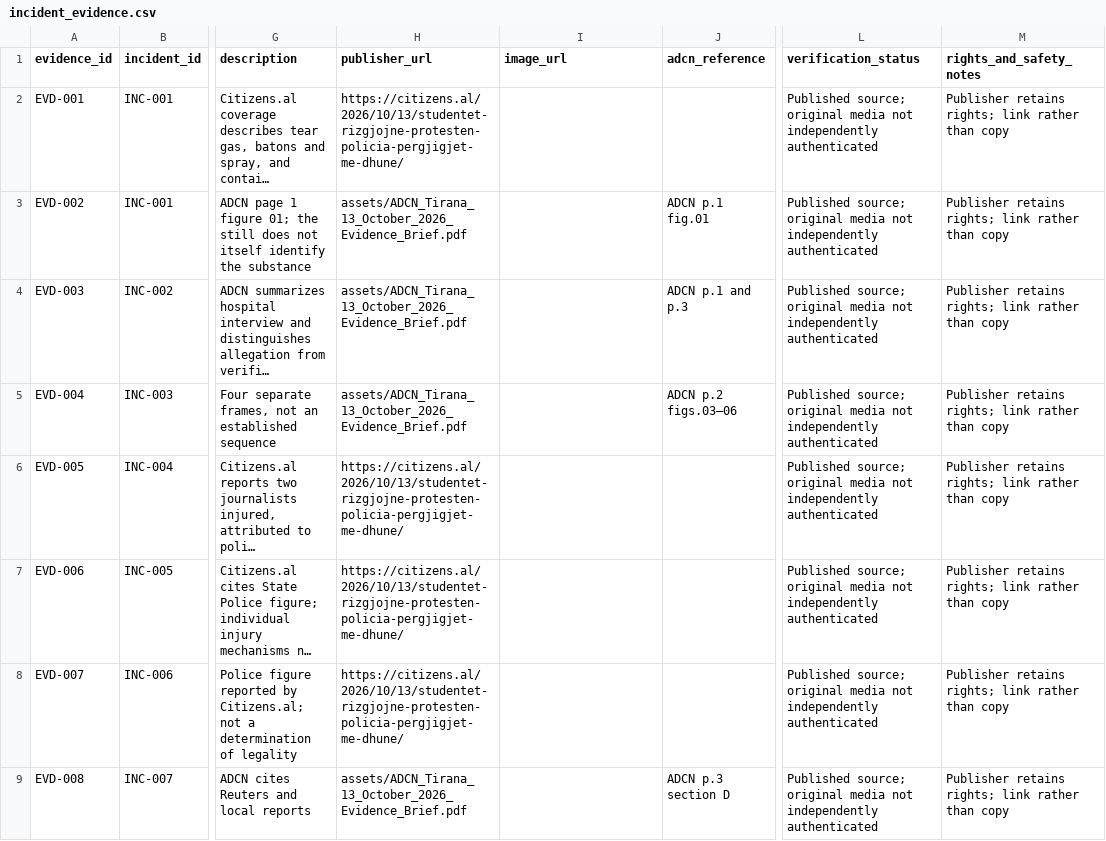
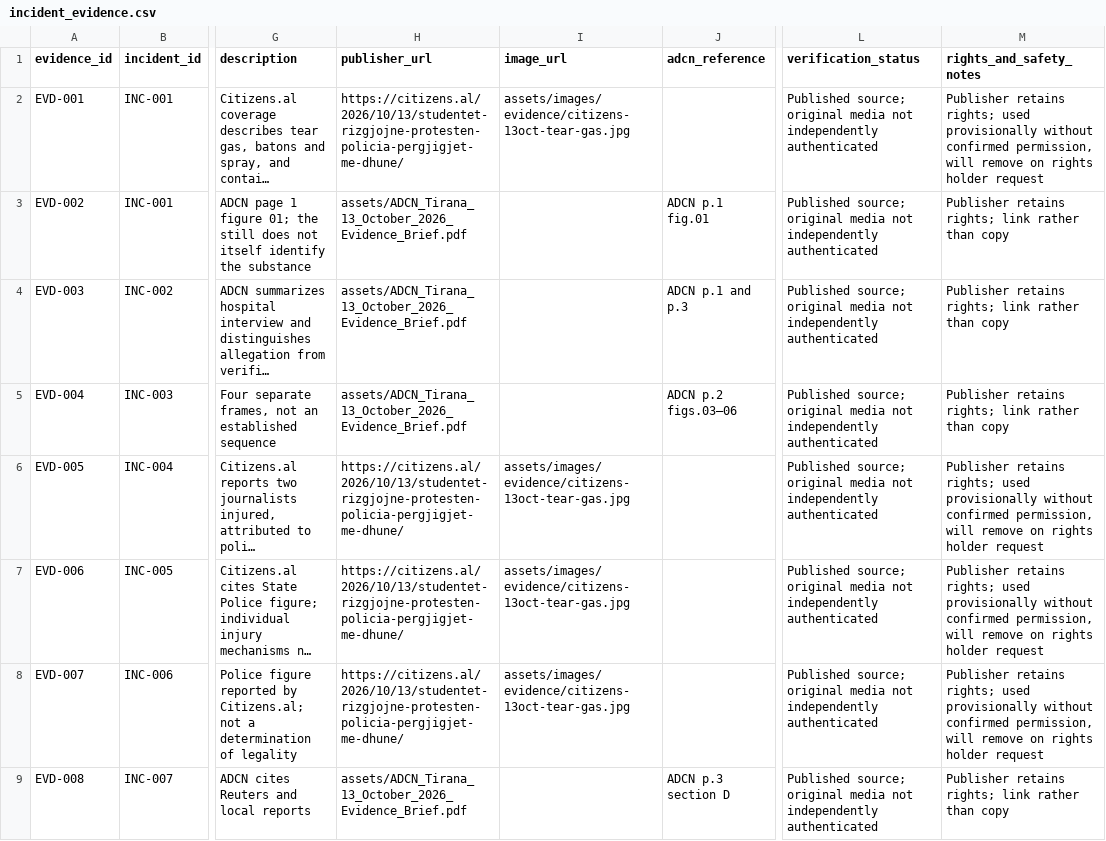
Before and after one commit to IllyrianBrains/outreach, a CSV file: docs/assets/incident_evidence.csv, drawn as a sheet; only a part is shown, gaps mark what is left out; long unchanged cells end in …; the diff covers the shown part only; the diff names each change by its address in the sheet, - before the commit and + after, or states it on an @@ line.

```diff
--- a/docs/assets/incident_evidence.csv
+++ b/docs/assets/incident_evidence.csv
-I2 (image_url): (empty)
+I2 (image_url): assets/images/evidence/citizens-13oct-tear-gas.jpg
-M2 (rights_and_safety_notes): …retains rights; link rather than copy
+M2 (rights_and_safety_notes): …retains rights; used provisionally without confirmed permission, will remove on rights holder request
-I6:I8 (image_url): (empty)
+I6:I8 (image_url): assets/images/evidence/citizens-13oct-tear-gas.jpg
-M6:M8 (rights_and_safety_notes): …retains rights; link rather than copy
+M6:M8 (rights_and_safety_notes): …retains rights; used provisionally without confirmed permission, will remove on rights holder request
```
Also changed, not shown: 3 removed rows and 25 edited cells elsewhere in this file, 52 other files.
